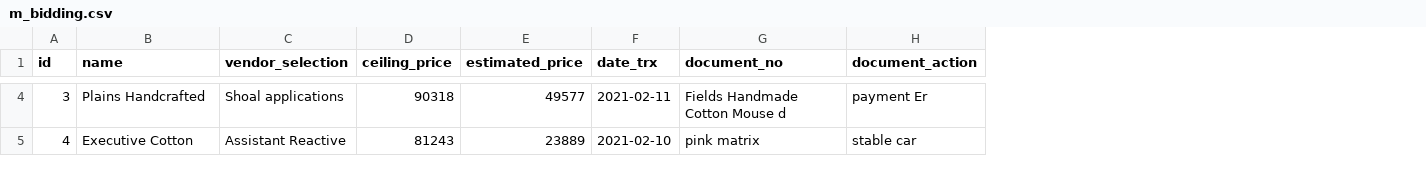
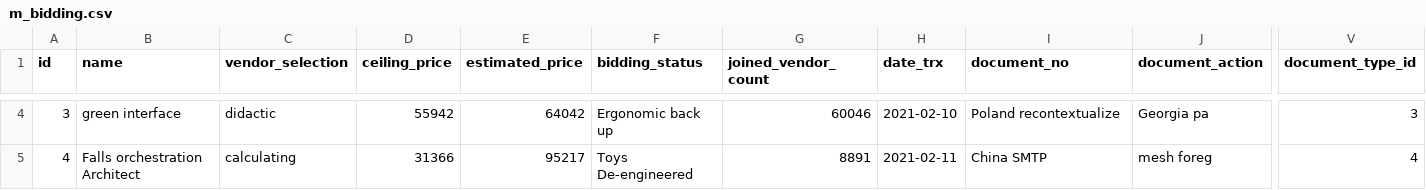
Before and after one commit to erid-rahmad/Eproch, a CSV file: src/main/resources/config/liquibase/fake-data/m_bidding.csv, drawn as a sheet; only a part is shown, gaps mark what is left out; addresses are those after the commit; the diff covers the shown part only; the diff names each change by its address in the sheet, - before the commit and + after, or states it on an @@ line.

Commit message:
AP-390 Add doc action button to bidding process

```diff
--- a/src/main/resources/config/liquibase/fake-data/m_bidding.csv
+++ b/src/main/resources/config/liquibase/fake-data/m_bidding.csv
+column F (bidding_status), rows 4-5: Ergonomic back up | Toys De-engineered
+column G (joined_vendor_count), rows 4-5: 60046 | 8891
+column V (document_type_id), rows 4-5: 3 | 4
-B4 (name): Plains Handcrafted
+B4 (name): green interface
-C4 (vendor_selection): Shoal applications
+C4 (vendor_selection): didactic
-D4 (ceiling_price): 90318
+D4 (ceiling_price): 55942
-E4 (estimated_price): 49577
+E4 (estimated_price): 64042
-H4 (date_trx): 2021-02-11
+H4 (date_trx): 2021-02-10
-I4 (document_no): Fields Handmade Cotton Mouse d
+I4 (document_no): Poland recontextualize
-J4 (document_action): payment Er
+J4 (document_action): Georgia pa
-B5 (name): Executive Cotton
+B5 (name): Falls orchestration Architect
-C5 (vendor_selection): Assistant Reactive
+C5 (vendor_selection): calculating
-D5 (ceiling_price): 81243
+D5 (ceiling_price): 31366
-E5 (estimated_price): 23889
+E5 (estimated_price): 95217
-H5 (date_trx): 2021-02-10
+H5 (date_trx): 2021-02-11
-I5 (document_no): pink matrix
+I5 (document_no): China SMTP
-J5 (document_action): stable car
+J5 (document_action): mesh foreg
```
Also changed, not shown: 107 edited cells elsewhere in this file, 23 other files.
